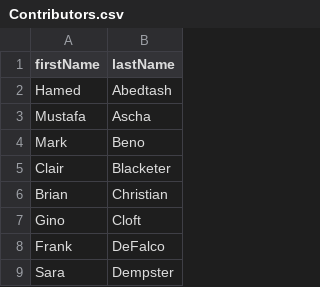
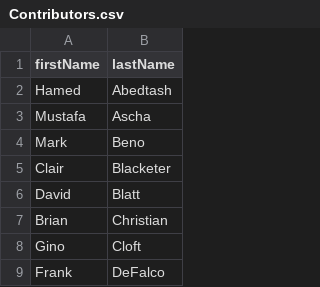
Before and after one commit to OHDSI/TheBookOfOhdsi, a CSV file: Contributors.csv, drawn as a sheet; only a part is shown; the shorter side is filled out with more unchanged rows.

```diff
--- a/Contributors.csv
+++ b/Contributors.csv
@@ -5,2 +5,3 @@ Mark,Beno
 Clair,Blacketer
+David,Blatt
 Brian,Christian
```
Also changed, not shown: 1 other file.
